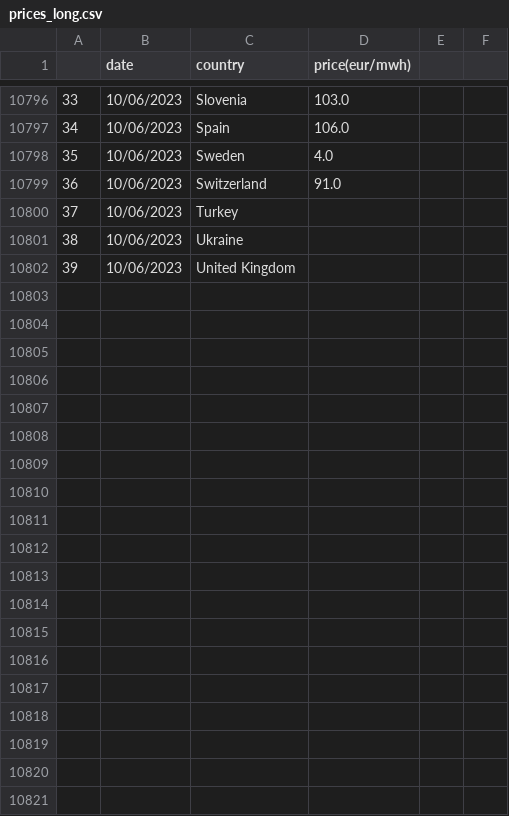
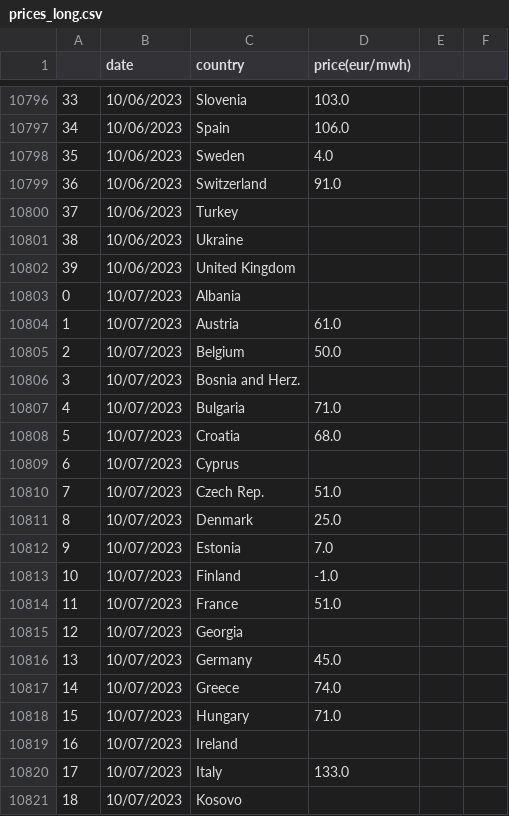
Before and after one commit to laurabejder/european_energy_prices, a CSV file: data/prices_long.csv, drawn as a sheet; only a part is shown, gaps mark what is left out; the diff covers the shown part only.

```diff
--- a/data/prices_long.csv
+++ b/data/prices_long.csv
@@ -10802 +10802,20 @@
 39,10/06/2023,United Kingdom,
+0,10/07/2023,Albania,
+1,10/07/2023,Austria,61.0
+2,10/07/2023,Belgium,50.0
+3,10/07/2023,Bosnia and Herz.,
+4,10/07/2023,Bulgaria,71.0
+5,10/07/2023,Croatia,68.0
+6,10/07/2023,Cyprus,
+7,10/07/2023,Czech Rep.,51.0
+8,10/07/2023,Denmark,25.0
+9,10/07/2023,Estonia,7.0
+10,10/07/2023,Finland,-1.0
+11,10/07/2023,France,51.0
+12,10/07/2023,Georgia,
+13,10/07/2023,Germany,45.0
+14,10/07/2023,Greece,74.0
+15,10/07/2023,Hungary,71.0
+16,10/07/2023,Ireland,
+17,10/07/2023,Italy,133.0
+18,10/07/2023,Kosovo,
```
Also changed, not shown: 21 added rows elsewhere in this file, data/europaenergy_today.csv, data/price_wide.csv, 3 other files.
